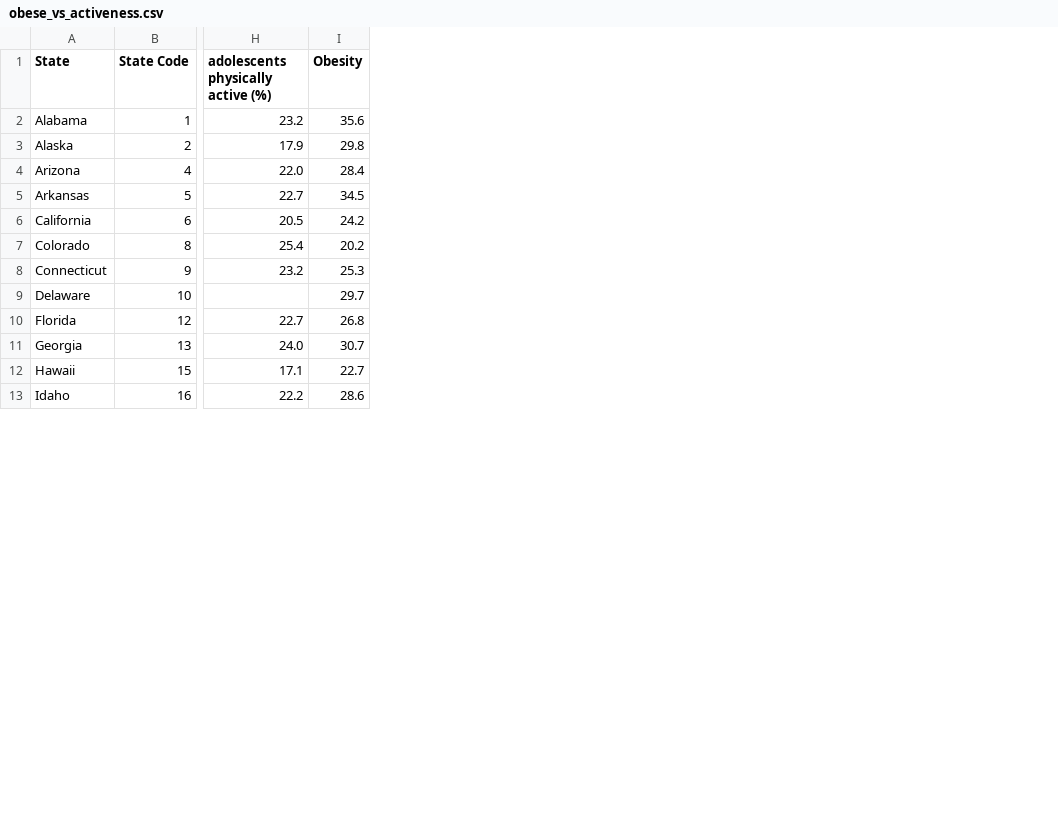
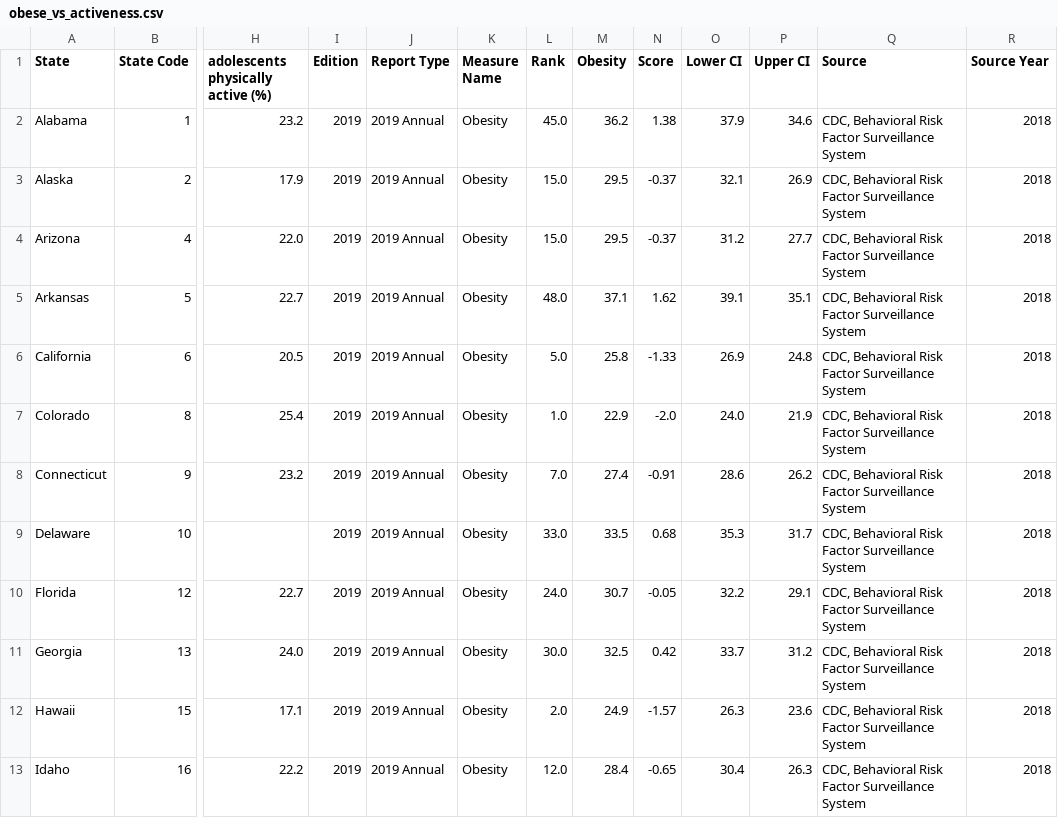
Before and after one commit to rajeshnair1984/Project_Obesity, a CSV file: Data_Sources/obese_vs_activeness.csv, drawn as a sheet; only a part is shown, gaps mark what is left out; addresses are those after the commit; the diff covers the shown part only; the diff names each change by its address in the sheet, - before the commit and + after, or states it on an @@ line.

Commit message:
Added fx_list.py and updated ob_vs_pactive.ipynb

```diff
--- a/Data_Sources/obese_vs_activeness.csv
+++ b/Data_Sources/obese_vs_activeness.csv
+column I (Edition), rows 2-13: all 2019
+column J (Report Type), rows 2-13: all 2019 Annual
+column K (Measure Name), rows 2-13: all Obesity
+column L (Rank), rows 2-13: 45.0 | 15.0 | 15.0 | 48.0 | 5.0 | 1.0 | 7.0 | 33.0 | 24.0 | 30.0 | 2.0 | 12.0
+column N (Score), rows 2-13: 1.38 | -0.37 | -0.37 | 1.62 | -1.33 | -2.0 | -0.91 | 0.68 | -0.05 | 0.42 | -1.57 | -0.65
+column O (Lower CI), rows 2-13: 37.9 | 32.1 | 31.2 | 39.1 | 26.9 | 24.0 | 28.6 | 35.3 | 32.2 | 33.7 | 26.3 | 30.4
+column P (Upper CI), rows 2-13: 34.6 | 26.9 | 27.7 | 35.1 | 24.8 | 21.9 | 26.2 | 31.7 | 29.1 | 31.2 | 23.6 | 26.3
+column Q (Source), rows 2-13: all CDC, Behavioral Risk Factor Surveillance System
+column R (Source Year), rows 2-13: all 2018
-M2 (Obesity): 35.6
+M2 (Obesity): 36.2
-M3 (Obesity): 29.8
+M3 (Obesity): 29.5
-M4 (Obesity): 28.4
+M4 (Obesity): 29.5
-M5 (Obesity): 34.5
+M5 (Obesity): 37.1
-M6 (Obesity): 24.2
+M6 (Obesity): 25.8
-M7 (Obesity): 20.2
+M7 (Obesity): 22.9
-M8 (Obesity): 25.3
+M8 (Obesity): 27.4
-M9 (Obesity): 29.7
+M9 (Obesity): 33.5
-M10 (Obesity): 26.8
+M10 (Obesity): 30.7
-M11 (Obesity): 30.7
+M11 (Obesity): 32.5
-M12 (Obesity): 22.7
+M12 (Obesity): 24.9
-M13 (Obesity): 28.6
+M13 (Obesity): 28.4
```
Also changed, not shown: 36 edited cells elsewhere in this file, 4 other files.
